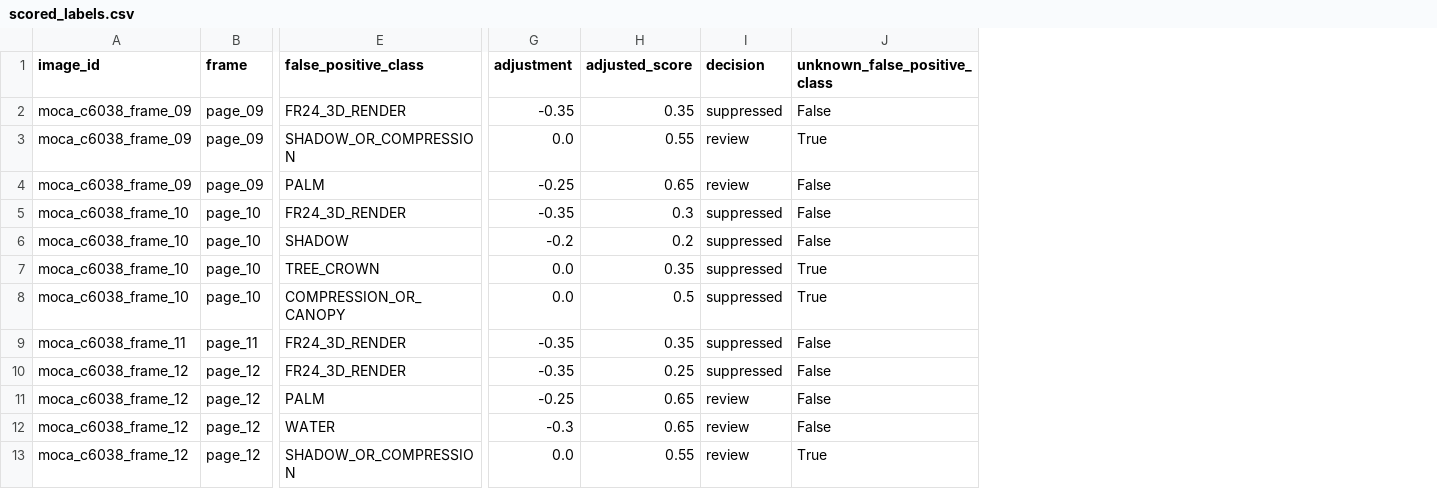
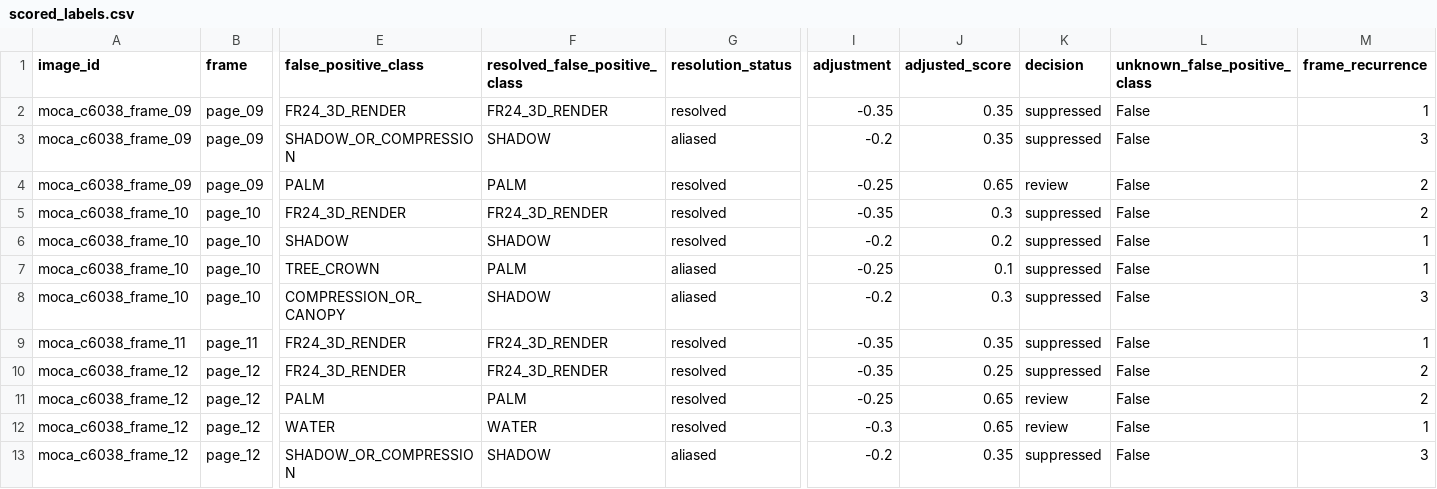
Before and after one commit to jotaele44/skywatcher-pr, a CSV file: exports/satim_calibration/SATIM-CAL-MOCA-C6038_v1/scored_labels.csv, drawn as a sheet; only a part is shown, gaps mark what is left out; addresses are those after the commit; the diff names each change by its address in the sheet, - before the commit and + after, or states it on an @@ line.

```diff
--- a/exports/satim_calibration/SATIM-CAL-MOCA-C6038_v1/scored_labels.csv
+++ b/exports/satim_calibration/SATIM-CAL-MOCA-C6038_v1/scored_labels.csv
+column F (resolved_false_positive_class), rows 2-13: FR24_3D_RENDER | SHADOW | PALM | FR24_3D_RENDER | SHADOW | PALM | SHADOW | FR24_3D_RENDER | FR24_3D_RENDER | PALM | WATER | SHADOW
+column G (resolution_status), rows 2-13: resolved | aliased | resolved | resolved | resolved | aliased | aliased | resolved | resolved | resolved | resolved | aliased
+column M (frame_recurrence), rows 2-13: 1 | 3 | 2 | 2 | 1 | 1 | 3 | 1 | 2 | 2 | 1 | 3
-I3 (adjustment): 0.0
+I3 (adjustment): -0.2
-J3 (adjusted_score): 0.55
+J3 (adjusted_score): 0.35
-K3 (decision): review
+K3 (decision): suppressed
-L3 (unknown_false_positive_class): True
+L3 (unknown_false_positive_class): False
-I7 (adjustment): 0.0
+I7 (adjustment): -0.25
-J7 (adjusted_score): 0.35
+J7 (adjusted_score): 0.1
-L7:L8 (unknown_false_positive_class): True
+L7:L8 (unknown_false_positive_class): False
-I8 (adjustment): 0.0
+I8 (adjustment): -0.2
-J8 (adjusted_score): 0.5
+J8 (adjusted_score): 0.3
-I13 (adjustment): 0.0
+I13 (adjustment): -0.2
-J13 (adjusted_score): 0.55
+J13 (adjusted_score): 0.35
-K13 (decision): review
+K13 (decision): suppressed
-L13 (unknown_false_positive_class): True
+L13 (unknown_false_positive_class): False
```
Also changed, not shown: 11 other files.
